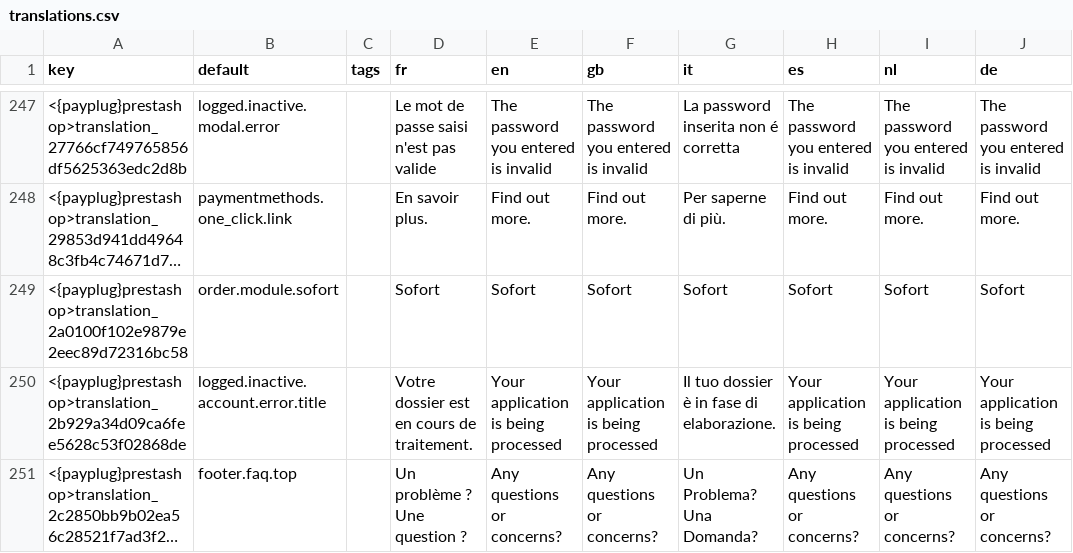
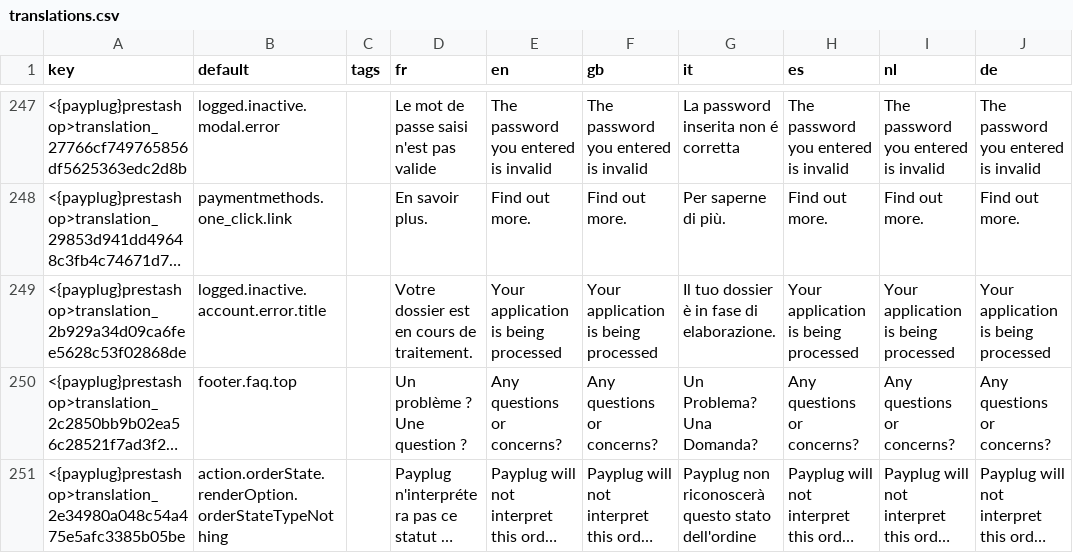
Before and after one commit to payplug/payplug-prestashop, a CSV file: dev/dist/payplug/translations.csv, drawn as a sheet; only a part is shown, gaps mark what is left out; the shorter side is filled out with more unchanged rows; long unchanged cells end in …; the diff covers the shown part only; the diff names each change by its address in the sheet, - before the commit and + after, or states it on an @@ line.

Commit message:
PRE-2628 feat: remove sofort feature from the module

```diff
--- a/dev/dist/payplug/translations.csv
+++ b/dev/dist/payplug/translations.csv
-row 249: <{payplug}prestashop>translation_2a0100f102e9879e2eec89d72316bc58 | order.module.sofort |  | Sofort | Sofort | Sofort | Sofort | Sofort | Sofort | Sofort
```
Also changed, not shown: 6 removed rows elsewhere in this file, 27 other files.
